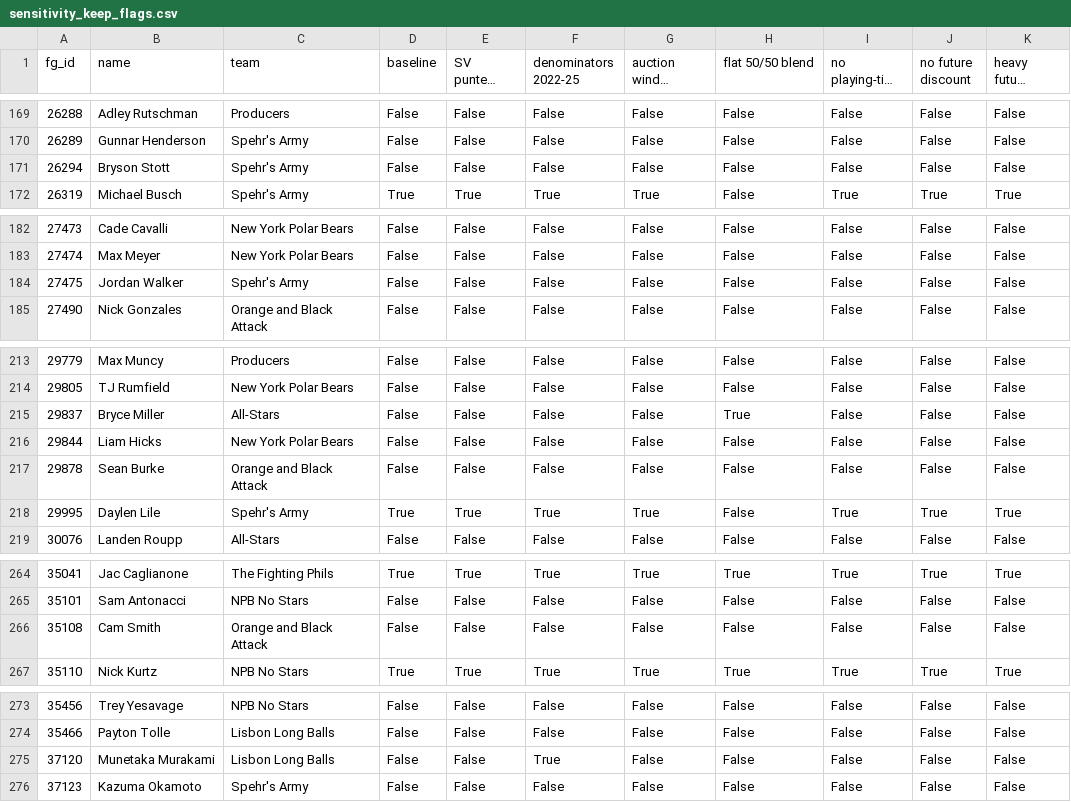
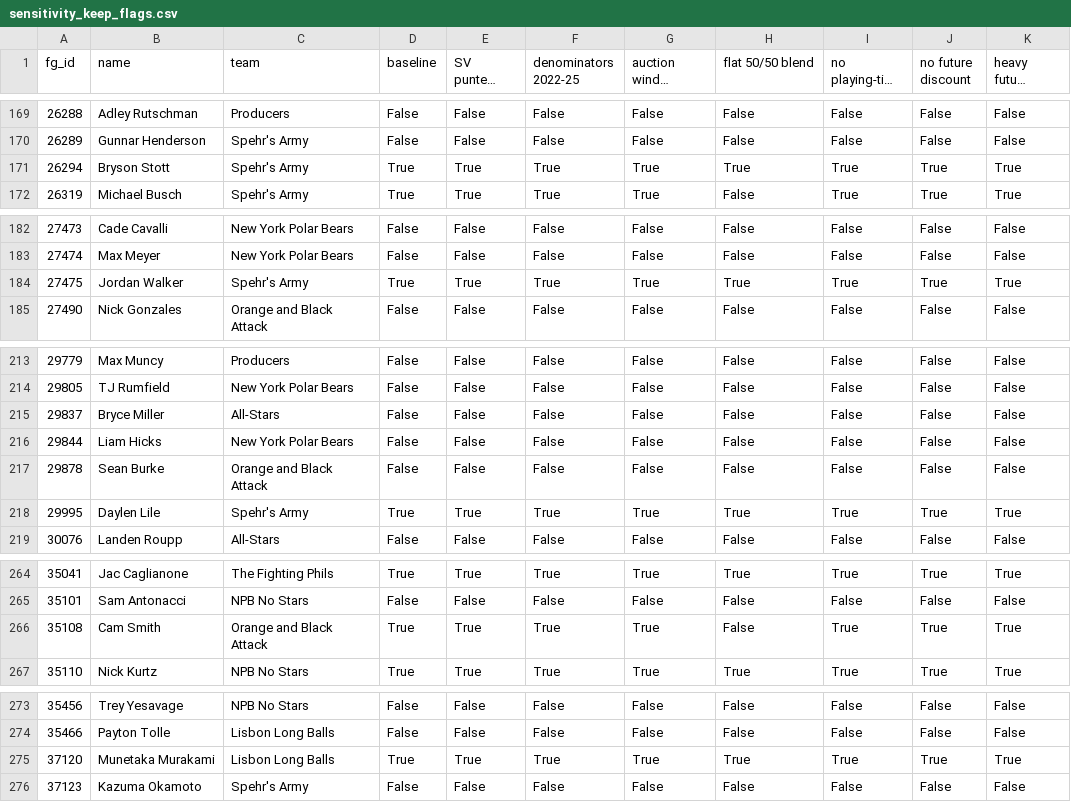
Before and after one commit to JoshuaInwald/keeper-lab, a CSV file: out/sensitivity_keep_flags.csv, drawn as a sheet; only a part is shown, gaps mark what is left out; long unchanged cells end in …; the diff covers the shown part only; the diff names each change by its address in the sheet, - before the commit and + after, or states it on an @@ line.

```diff
--- a/out/sensitivity_keep_flags.csv
+++ b/out/sensitivity_keep_flags.csv
-D171 (baseline): False
+D171 (baseline): True
-E171 (SV punters included): False
+E171 (SV punters included): True
-F171 (denominators 2022-25): False
+F171 (denominators 2022-25): True
-G171 (auction window 2022-26): False
+G171 (auction window 2022-26): True
-H171 (flat 50/50 blend): False
+H171 (flat 50/50 blend): True
-I171 (no playing-time floor): False
+I171 (no playing-time floor): True
-J171 (no future discount): False
+J171 (no future discount): True
-K171 (heavy future discount): False
+K171 (heavy future discount): True
-D184 (baseline): False
+D184 (baseline): True
-E184 (SV punters included): False
+E184 (SV punters included): True
-F184 (denominators 2022-25): False
+F184 (denominators 2022-25): True
-G184 (auction window 2022-26): False
+G184 (auction window 2022-26): True
-H184 (flat 50/50 blend): False
+H184 (flat 50/50 blend): True
-I184 (no playing-time floor): False
+I184 (no playing-time floor): True
-J184 (no future discount): False
+J184 (no future discount): True
-K184 (heavy future discount): False
+K184 (heavy future discount): True
-H215 (flat 50/50 blend): True
+H215 (flat 50/50 blend): False
-H218 (flat 50/50 blend): False
+H218 (flat 50/50 blend): True
-D266 (baseline): False
+D266 (baseline): True
-E266 (SV punters included): False
+E266 (SV punters included): True
-F266 (denominators 2022-25): False
+F266 (denominators 2022-25): True
-G266 (auction window 2022-26): False
+G266 (auction window 2022-26): True
-I266 (no playing-time floor): False
+I266 (no playing-time floor): True
-J266 (no future discount): False
+J266 (no future discount): True
-K266 (heavy future discount): False
+K266 (heavy future discount): True
-D275 (baseline): False
+D275 (baseline): True
-E275 (SV punters included): False
+E275 (SV punters included): True
-G275 (auction window 2022-26): False
+G275 (auction window 2022-26): True
-H275 (flat 50/50 blend): False
+H275 (flat 50/50 blend): True
-I275 (no playing-time floor): False
+I275 (no playing-time floor): True
-J275 (no future discount): False
+J275 (no future discount): True
-K275 (heavy future discount): False
+K275 (heavy future discount): True
```
Also changed, not shown: 77 edited cells elsewhere in this file, out/acquisition_channels_2026.csv, out/draft_surplus_sample.csv, 7 other files.
